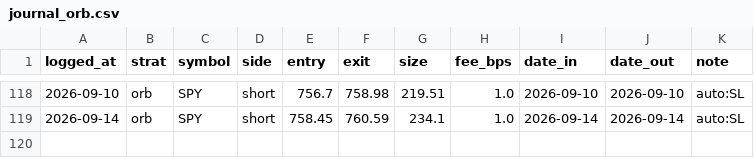
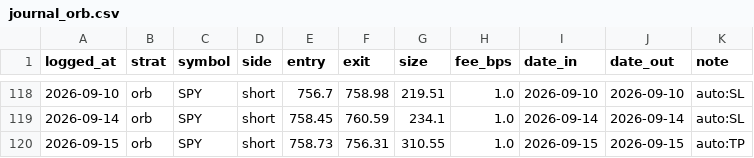
Before and after one commit to fkaaq505-eng/trade-signals, a CSV file: journal_orb.csv, drawn as a sheet; only a part is shown, gaps mark what is left out; the diff names each change by its address in the sheet, - before the commit and + after, or states it on an @@ line.

```diff
--- a/journal_orb.csv
+++ b/journal_orb.csv
+row 120: 2026-09-15 | orb | SPY | short | 758.73 | 756.31 | 310.55 | 1.0 | 2026-09-15 | 2026-09-15 | auto:TP
```
